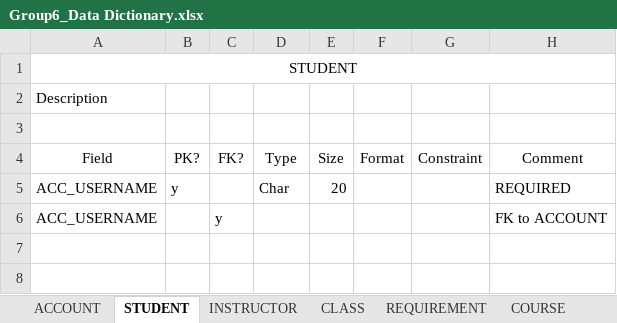
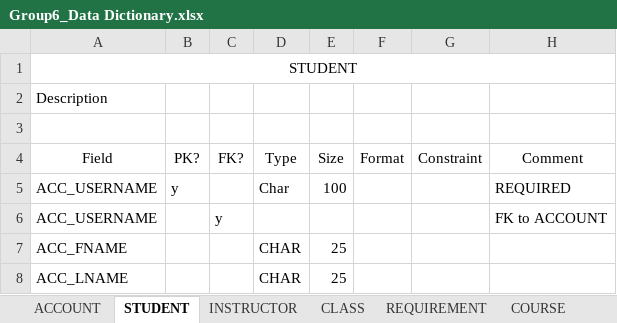
Before and after one commit to mikeyo241/Binary101, an Excel workbook: database/Group6_Data Dictionary.xlsx, sheet STUDENT, drawn as a sheet; values as stored, in another font and other column widths than the file's, no borders; the diff names each change by its address in the sheet, - before the commit and + after, or states it on an @@ line.

```diff
--- a/database/Group6_Data Dictionary.xlsx (sheet STUDENT)
+++ b/database/Group6_Data Dictionary.xlsx (sheet STUDENT)
-E5 (Size): 20
+E5 (Size): 100
+row 7: ACC_FNAME |  |  | CHAR | 25
+row 8: ACC_LNAME |  |  | CHAR | 25
```
Also changed, not shown: sheet COMPLETION, sheet ACCOUNT, sheet COURSE, sheet INSTRUCTOR, sheet CLASS, 1 other file.
